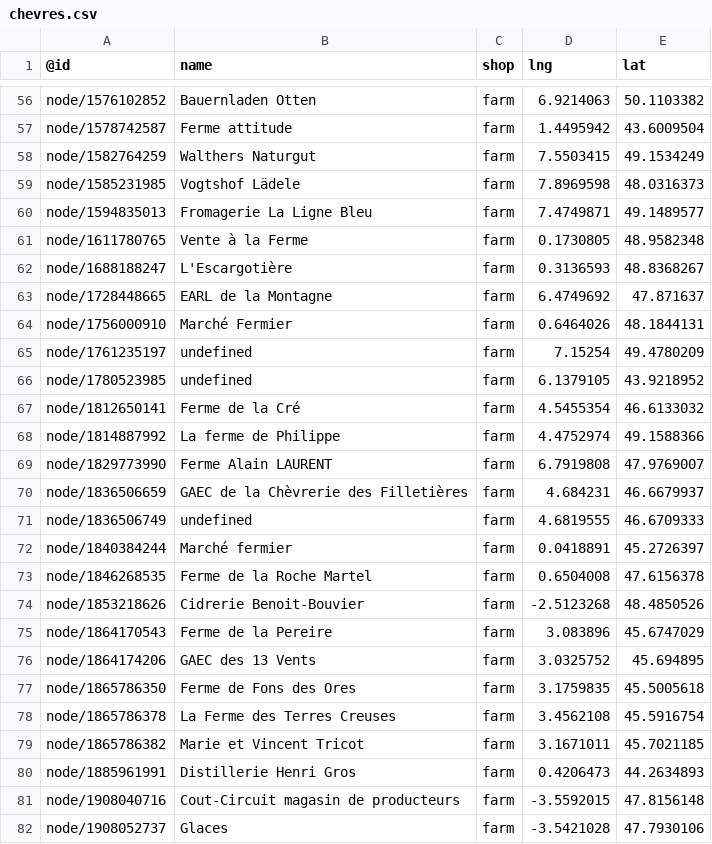
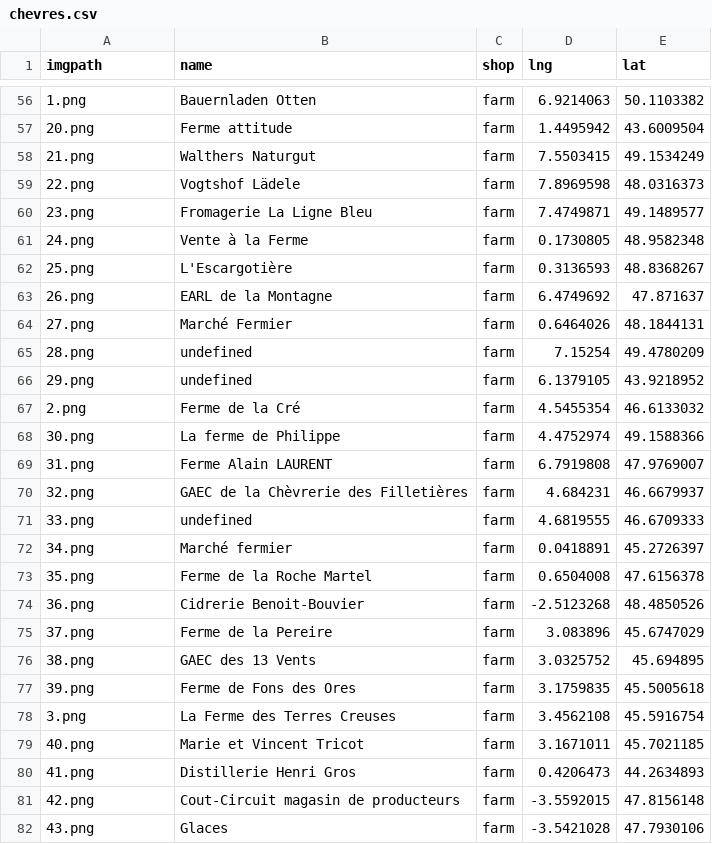
Before and after one commit to RhiMaps/chevres, a CSV file: datas/chevres.csv, drawn as a sheet; only a part is shown, gaps mark what is left out; the diff covers the shown part only.

```diff
--- a/datas/chevres.csv
+++ b/datas/chevres.csv
@@ -1 +1 @@
-@id,name,shop,lng,lat
+imgpath,name,shop,lng,lat
@@ -56,27 +56,27 @@
-"node/1576102852","Bauernladen Otten","farm",6.9214063,50.1103382
-"node/1578742587","Ferme attitude","farm",1.4495942,43.6009504
-"node/1582764259","Walthers Naturgut","farm",7.5503415,49.1534249
-"node/1585231985","Vogtshof Lädele","farm",7.8969598,48.0316373
-"node/1594835013","Fromagerie La Ligne Bleu","farm",7.4749871,49.1489577
-"node/1611780765","Vente à la Ferme","farm",0.1730805,48.9582348
-"node/1688188247","L'Escargotière","farm",0.3136593,48.8368267
-"node/1728448665","EARL de la Montagne","farm",6.4749692,47.871637
-"node/1756000910","Marché Fermier","farm",0.6464026,48.1844131
-"node/1761235197","undefined","farm",7.15254,49.4780209
-"node/1780523985","undefined","farm",6.1379105,43.9218952
-"node/1812650141","Ferme de la Cré","farm",4.5455354,46.6133032
-"node/1814887992","La ferme de Philippe","farm",4.4752974,49.1588366
-"node/1829773990","Ferme Alain LAURENT","farm",6.7919808,47.9769007
-"node/1836506659","GAEC de la Chèvrerie des Filletières","farm",4.684231,46.6679937
-"node/1836506749","undefined","farm",4.6819555,46.6709333
-"node/1840384244","Marché fermier","farm",0.0418891,45.2726397
-"node/1846268535","Ferme de la Roche Martel","farm",0.6504008,47.6156378
-"node/1853218626","Cidrerie Benoit-Bouvier","farm",-2.5123268,48.4850526
-"node/1864170543","Ferme de la Pereire","farm",3.083896,45.6747029
-"node/1864174206","GAEC des 13 Vents","farm",3.0325752,45.694895
-"node/1865786350","Ferme de Fons des Ores","farm",3.1759835,45.5005618
-"node/1865786378","La Ferme des Terres Creuses","farm",3.4562108,45.5916754
-"node/1865786382","Marie et Vincent Tricot","farm",3.1671011,45.7021185
-"node/1885961991","Distillerie Henri Gros","farm",0.4206473,44.2634893
-"node/1908040716","Cout-Circuit magasin de producteurs","farm",-3.5592015,47.8156148
-"node/1908052737","Glaces","farm",-3.5421028,47.7930106
+1.png,"Bauernladen Otten","farm",6.9214063,50.1103382
+20.png,"Ferme attitude","farm",1.4495942,43.6009504
+21.png,"Walthers Naturgut","farm",7.5503415,49.1534249
+22.png,"Vogtshof Lädele","farm",7.8969598,48.0316373
+23.png,"Fromagerie La Ligne Bleu","farm",7.4749871,49.1489577
+24.png,"Vente à la Ferme","farm",0.1730805,48.9582348
+25.png,"L'Escargotière","farm",0.3136593,48.8368267
+26.png,"EARL de la Montagne","farm",6.4749692,47.871637
+27.png,"Marché Fermier","farm",0.6464026,48.1844131
+28.png,"undefined","farm",7.15254,49.4780209
+29.png,"undefined","farm",6.1379105,43.9218952
+2.png,"Ferme de la Cré","farm",4.5455354,46.6133032
+30.png,"La ferme de Philippe","farm",4.4752974,49.1588366
+31.png,"Ferme Alain LAURENT","farm",6.7919808,47.9769007
+32.png,"GAEC de la Chèvrerie des Filletières","farm",4.684231,46.6679937
+33.png,"undefined","farm",4.6819555,46.6709333
+34.png,"Marché fermier","farm",0.0418891,45.2726397
+35.png,"Ferme de la Roche Martel","farm",0.6504008,47.6156378
+36.png,"Cidrerie Benoit-Bouvier","farm",-2.5123268,48.4850526
+37.png,"Ferme de la Pereire","farm",3.083896,45.6747029
+38.png,"GAEC des 13 Vents","farm",3.0325752,45.694895
+39.png,"Ferme de Fons des Ores","farm",3.1759835,45.5005618
+3.png,"La Ferme des Terres Creuses","farm",3.4562108,45.5916754
+40.png,"Marie et Vincent Tricot","farm",3.1671011,45.7021185
+41.png,"Distillerie Henri Gros","farm",0.4206473,44.2634893
+42.png,"Cout-Circuit magasin de producteurs","farm",-3.5592015,47.8156148
+43.png,"Glaces","farm",-3.5421028,47.7930106
```
Also changed, not shown: 138 edited cells elsewhere in this file, 46 other files.
